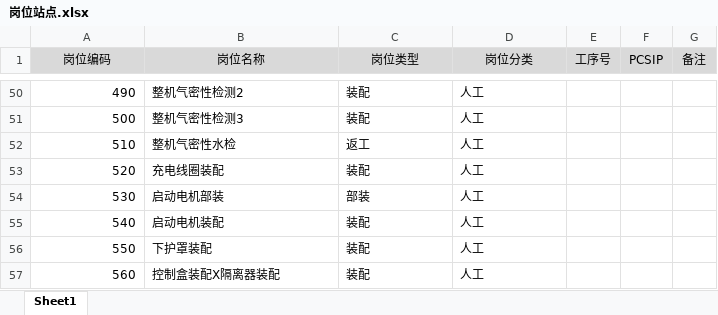
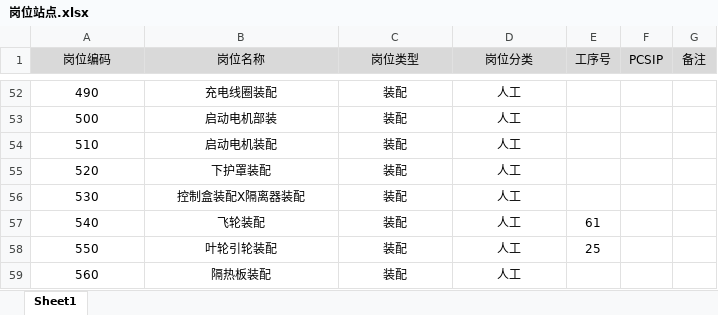
Before and after one commit to devide023/MESAdmin, an Excel workbook: MesAdmin/Template/A1/岗位站点.xlsx, sheet Sheet1, drawn as a sheet; only a part is shown, gaps mark what is left out; values as stored, in another font and other column widths than the file's, no borders; addresses are those after the commit; the diff covers the shown part only; the diff names each change by its address in the sheet, - before the commit and + after, or states it on an @@ line.

```diff
--- a/MesAdmin/Template/A1/岗位站点.xlsx (sheet Sheet1)
+++ b/MesAdmin/Template/A1/岗位站点.xlsx (sheet Sheet1)
-A52:A59 alignment: right
+A52:A59 alignment: center
-B52:D59 alignment: left
+B52:D59 alignment: center
-B52 (岗位名称): 整机气密性检测2
+B52 (岗位名称): 充电线圈装配
-B53 (岗位名称): 整机气密性检测3
+B53 (岗位名称): 启动电机部装
-B54 (岗位名称): 整机气密性水检
+B54 (岗位名称): 启动电机装配
-C54 (岗位类型): 返工
+C54 (岗位类型): 装配
-B55 (岗位名称): 充电线圈装配
+B55 (岗位名称): 下护罩装配
-B56 (岗位名称): 启动电机部装
+B56 (岗位名称): 控制盒装配X隔离器装配
-C56 (岗位类型): 部装
+C56 (岗位类型): 装配
-B57 (岗位名称): 启动电机装配
+B57 (岗位名称): 飞轮装配
-E57 (工序号): (empty)
+E57 (工序号): 61
-B58 (岗位名称): 下护罩装配
+B58 (岗位名称): 叶轮引轮装配
-E58 (工序号): (empty)
+E58 (工序号): 25
-B59 (岗位名称): 控制盒装配X隔离器装配
+B59 (岗位名称): 隔热板装配
```
Also changed, not shown: other rows of this sheet, MesAdmin/Template/A1/人员技能.xlsx, MesAdmin/Template/A1/员工基础信息.xlsx, 4 other files.
